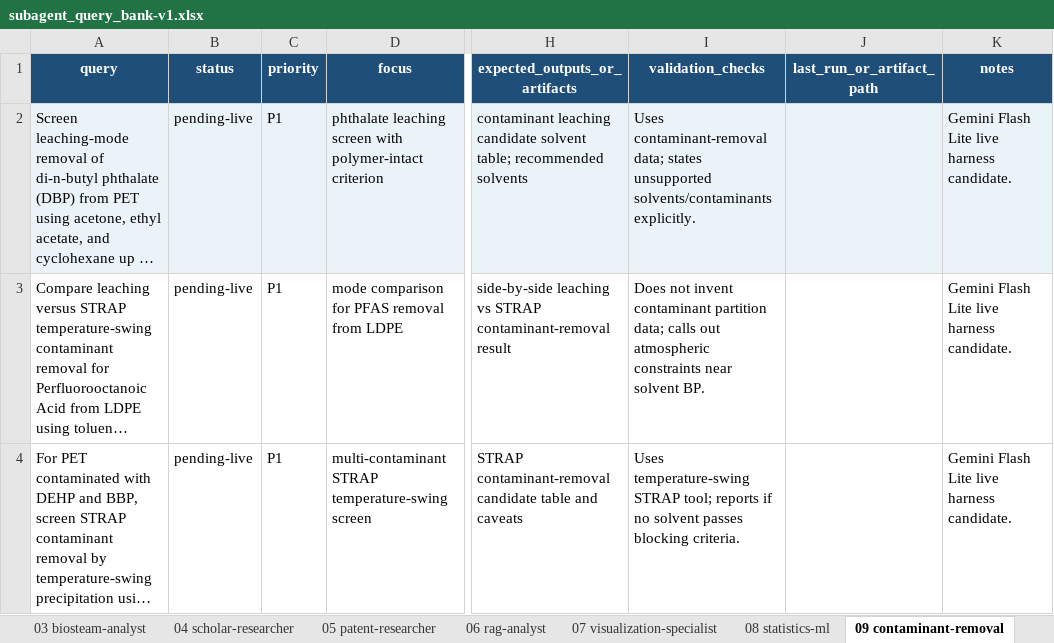
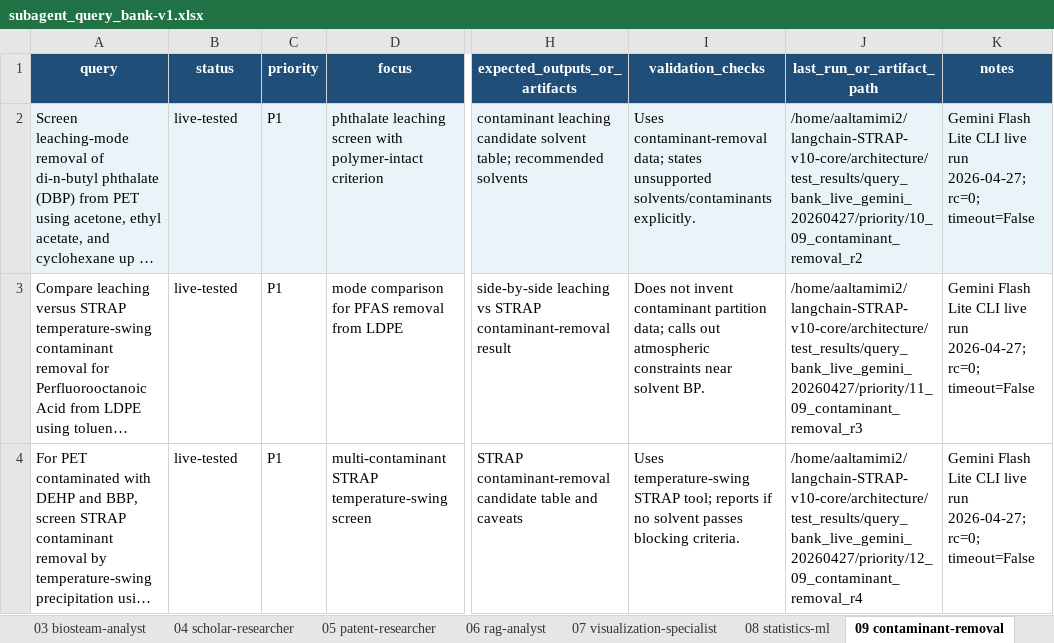
Before and after one commit to aaltamimi2/RAG-polymer-solubility, an Excel workbook: docs/subagent_query_bank-v1.xlsx, sheet 09 contaminant-removal, drawn as a sheet; only a part is shown, gaps mark what is left out; long unchanged cells end in …; values as stored, in another font and other column widths than the file's, no borders; conditional formats not drawn; the diff names each change by its address in the sheet, - before the commit and + after, or states it on an @@ line.

Commit message:
Add latest contaminant query validation results

```diff
--- a/docs/subagent_query_bank-v1.xlsx (sheet 09 contaminant-removal)
+++ b/docs/subagent_query_bank-v1.xlsx (sheet 09 contaminant-removal)
-B2:B4 (status): pending-live
+B2:B4 (status): live-tested
-J2 (last_run_or_artifact_path): (empty)
+J2 (last_run_or_artifact_path): /home/aaltamimi2/langchain-STRAP-v10-core/architecture/test_results/query_bank_live_gemini_20260427/priority/10_09_contaminant_removal_r2
-K2:K4 (notes): …Flash Lite live harness candidate.
+K2:K4 (notes): …Flash Lite CLI live run 2026-04-27; rc=0; timeout=False
-J3 (last_run_or_artifact_path): (empty)
+J3 (last_run_or_artifact_path): /home/aaltamimi2/langchain-STRAP-v10-core/architecture/test_results/query_bank_live_gemini_20260427/priority/11_09_contaminant_removal_r3
-J4 (last_run_or_artifact_path): (empty)
+J4 (last_run_or_artifact_path): /home/aaltamimi2/langchain-STRAP-v10-core/architecture/test_results/query_bank_live_gemini_20260427/priority/12_09_contaminant_removal_r4
```
Also changed, not shown: 6 other files.
